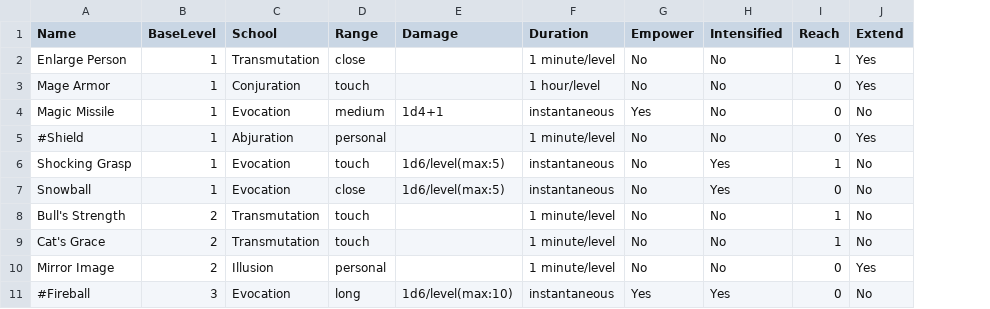
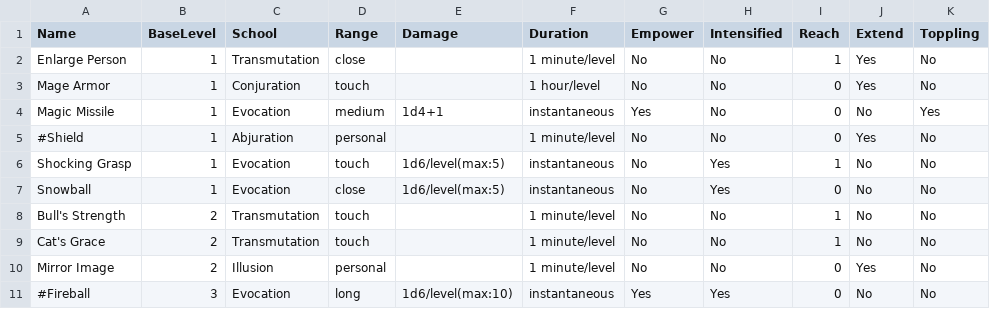
Before and after one commit to msbritt/sacred_geometry, a CSV file: spells.csv, drawn as a sheet; the diff names each change by its address in the sheet, - before the commit and + after, or states it on an @@ line.

Commit message:
Add Toppling metamagic feat with test cases

```diff
--- a/spells.csv
+++ b/spells.csv
+column K (Toppling), rows 2-11: No | No | Yes | No | No | No | No | No | No | No
```
Also changed, not shown: test_spells.csv, 1 other file.
